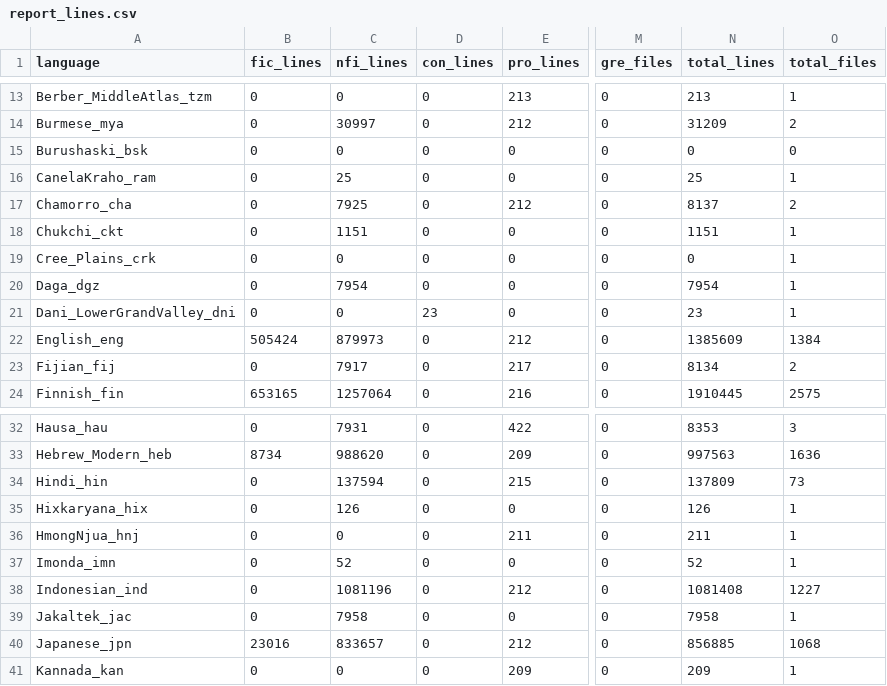
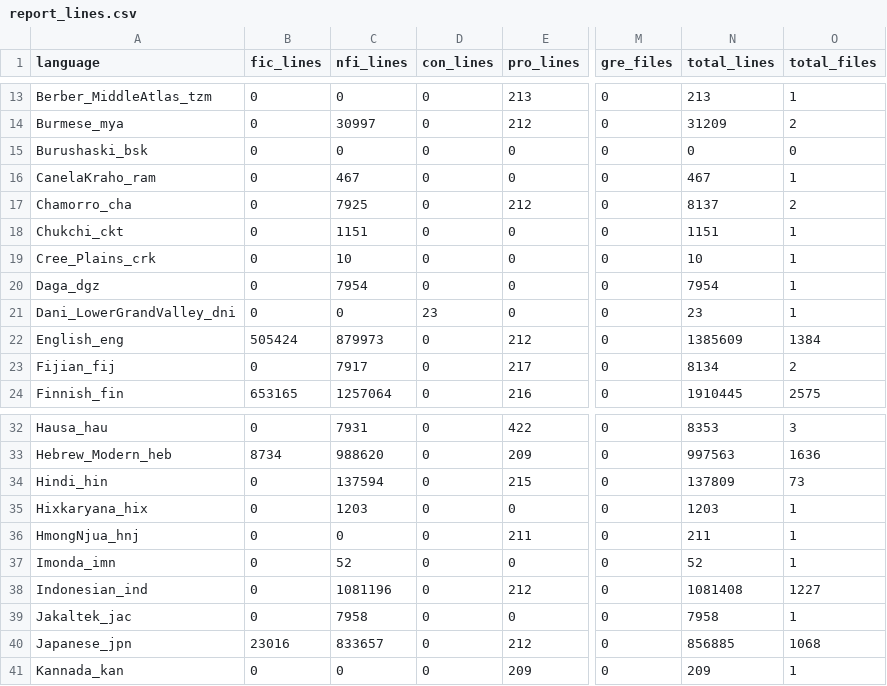
Before and after one commit to MorphDiv/TeDDi_sample, a CSV file: Reports/report_lines/report_lines.csv, drawn as a sheet; only a part is shown, gaps mark what is left out; the diff names each change by its address in the sheet, - before the commit and + after, or states it on an @@ line.

Commit message:
Finished working on report_lines.py

```diff
--- a/Reports/report_lines/report_lines.csv
+++ b/Reports/report_lines/report_lines.csv
-C16 (nfi_lines): 25
+C16 (nfi_lines): 467
-N16 (total_lines): 25
+N16 (total_lines): 467
-C19 (nfi_lines): 0
+C19 (nfi_lines): 10
-N19 (total_lines): 0
+N19 (total_lines): 10
-C35 (nfi_lines): 126
+C35 (nfi_lines): 1203
-N35 (total_lines): 126
+N35 (total_lines): 1203
```
Also changed, not shown: 1 other file.
